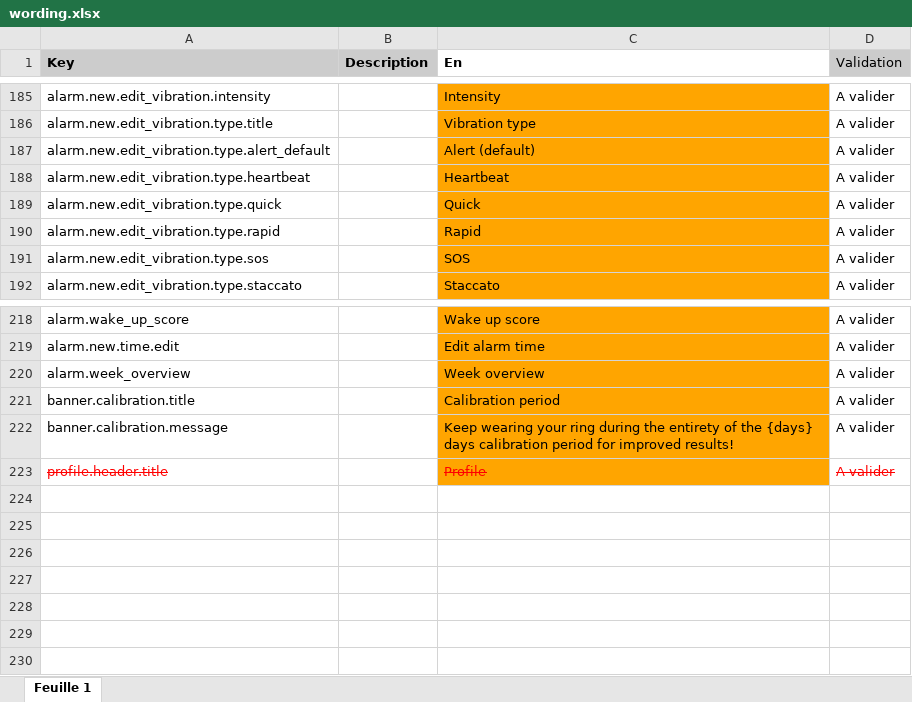
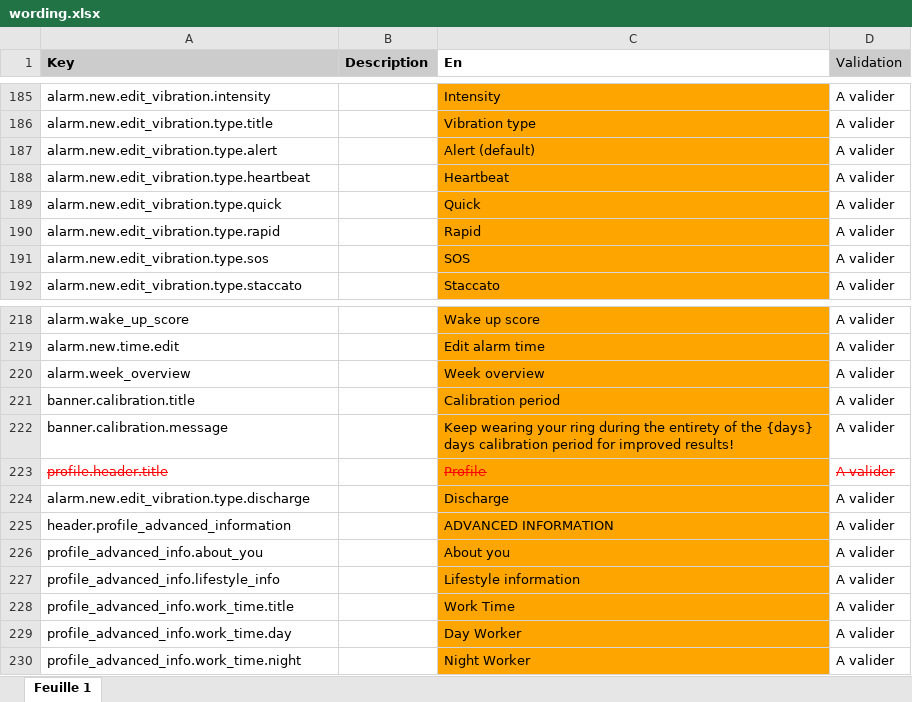
Before and after one commit to aichannode/circular-ring, an Excel workbook: wording.xlsx, sheet Feuille 1, drawn as a sheet; only a part is shown, gaps mark what is left out; values as stored, in another font and other column widths than the file's, no borders; charts and pictures not drawn; the diff names each change by its address in the sheet, - before the commit and + after, or states it on an @@ line.

Commit message:
Advanced information base screen

```diff
--- a/wording.xlsx (sheet Feuille 1)
+++ b/wording.xlsx (sheet Feuille 1)
-A187 (Key): alarm.new.edit_vibration.type.alert_default
+A187 (Key): alarm.new.edit_vibration.type.alert
+row 224: alarm.new.edit_vibration.type.discharge |  | Discharge | A valider
+row 225: header.profile_advanced_information |  | ADVANCED INFORMATION | A valider
+row 226: profile_advanced_info.about_you |  | About you | A valider
+row 227: profile_advanced_info.lifestyle_info |  | Lifestyle information | A valider
+row 228: profile_advanced_info.work_time.title |  | Work Time | A valider
+row 229: profile_advanced_info.work_time.day |  | Day Worker | A valider
+row 230: profile_advanced_info.work_time.night |  | Night Worker | A valider
```
Also changed, not shown: 10 other files.
